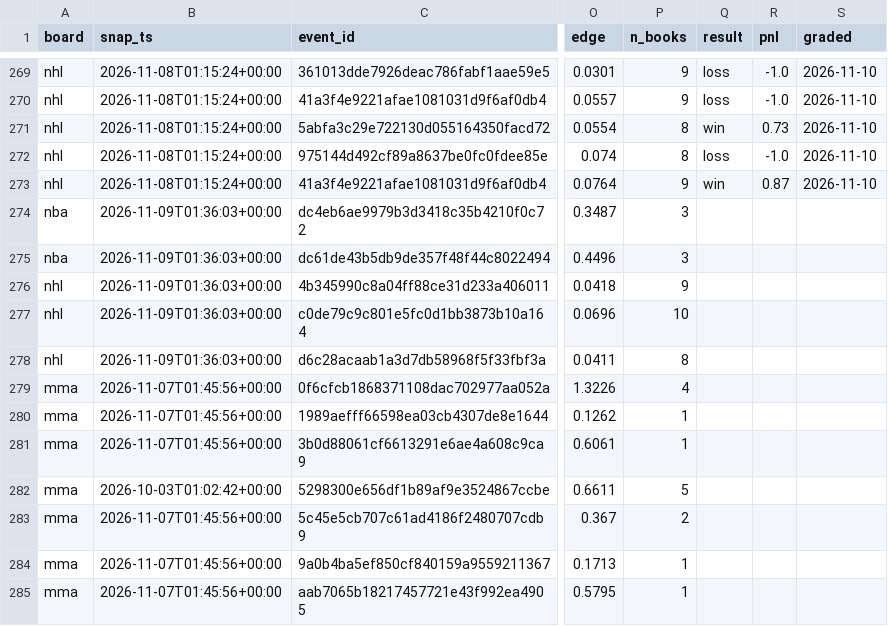
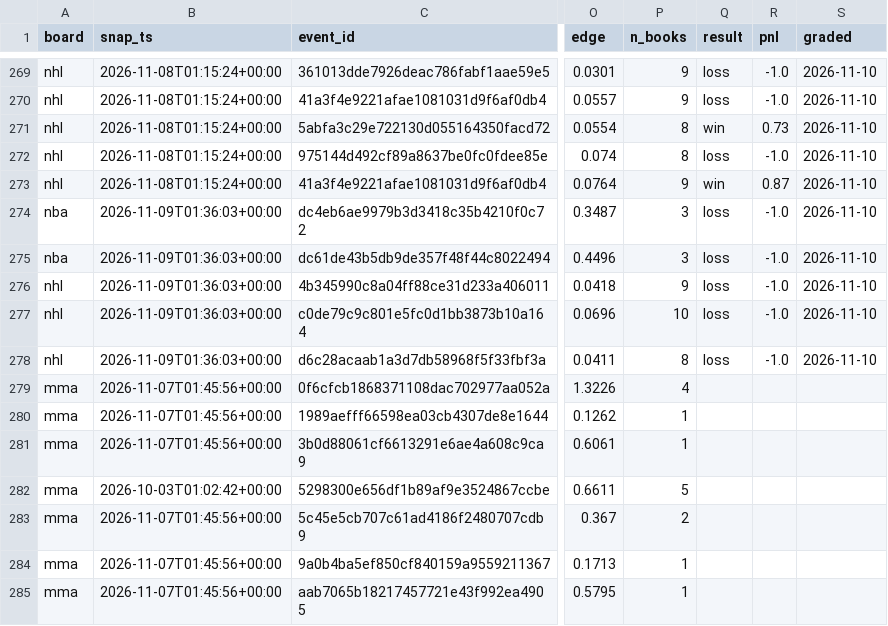
Before and after one commit to azcal/mbm-data, a CSV file: ledger/opener_ledger.csv, drawn as a sheet; only a part is shown, gaps mark what is left out; the diff names each change by its address in the sheet, - before the commit and + after, or states it on an @@ line.

Commit message:
ledger 2026-11-10

```diff
--- a/ledger/opener_ledger.csv
+++ b/ledger/opener_ledger.csv
-Q274:Q278 (result): (empty)
+Q274:Q278 (result): loss
-R274:R278 (pnl): (empty)
+R274:R278 (pnl): -1.0
-S274:S278 (graded): (empty)
+S274:S278 (graded): 2026-11-10
```
